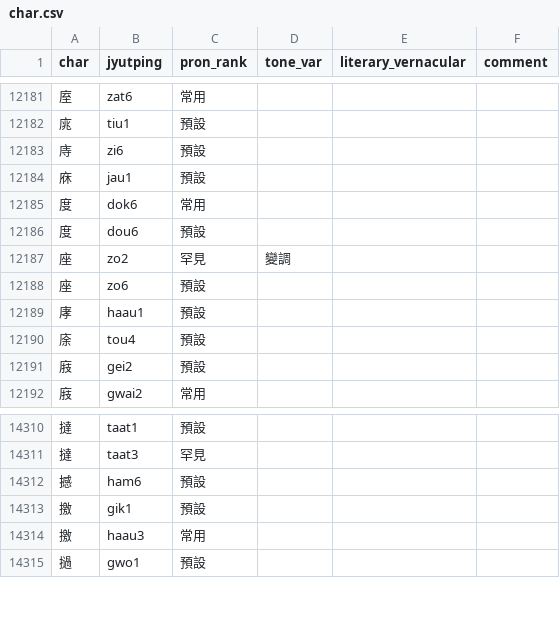
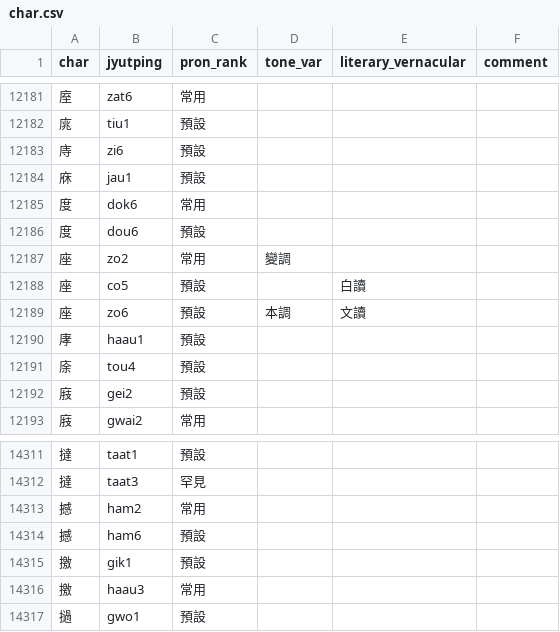
Before and after one commit to CanCLID/rime-cantonese-upstream, a CSV file: char.csv, drawn as a sheet; only a part is shown, gaps mark what is left out.

```diff
--- a/char.csv
+++ b/char.csv
@@ -12186,4 +12186,5 @@ char,jyutping,pron_rank,tone_var,literary_vernacular,comment
 度,dou6,預設,,,
-座,zo2,罕見,變調,,
-座,zo6,預設,,,
+座,zo2,常用,變調,,
+座,co5,預設,,白讀,
+座,zo6,預設,本調,文讀,
 庨,haau1,預設,,,
@@ -14311,2 +14312,3 @@ char,jyutping,pron_rank,tone_var,literary_vernacular,comment
 撻,taat3,罕見,,,
+撼,ham2,常用,,,
 撼,ham6,預設,,,
```
Also changed, not shown: phrase_fragment.csv, 1 other file.
